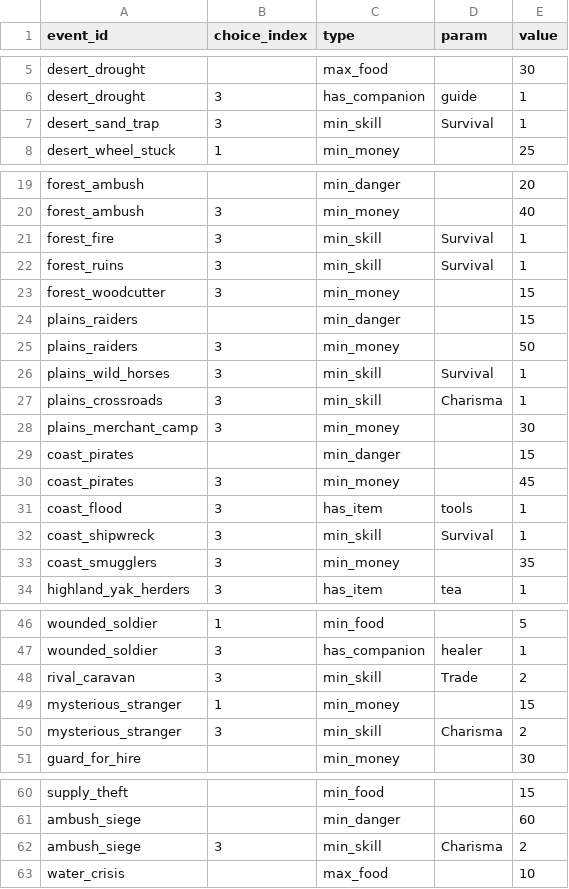
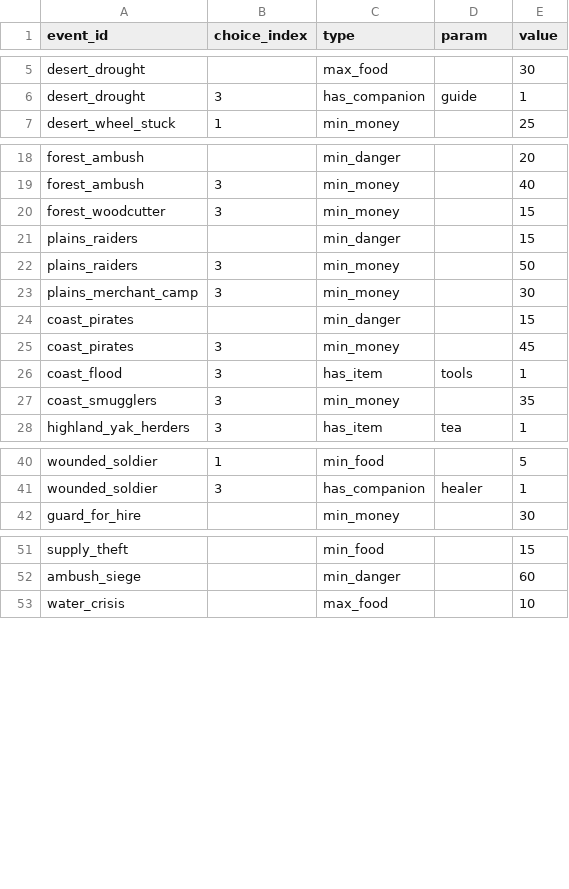
Before and after one commit to D9eka/SilkPathJourney, a CSV file: Assets/Internal/Data/__source_csv/event_conditions.csv, drawn as a sheet; only a part is shown, gaps mark what is left out.

```diff
--- a/Assets/Internal/Data/__source_csv/event_conditions.csv
+++ b/Assets/Internal/Data/__source_csv/event_conditions.csv
@@ -6,3 +6,2 @@ desert_drought,,max_food,,30
 desert_drought,3,has_companion,guide,1
-desert_sand_trap,3,min_skill,Survival,1
 desert_wheel_stuck,1,min_money,,25
@@ -20,4 +19,2 @@ forest_ambush,,min_danger,,20
 forest_ambush,3,min_money,,40
-forest_fire,3,min_skill,Survival,1
-forest_ruins,3,min_skill,Survival,1
 forest_woodcutter,3,min_money,,15
@@ -25,4 +22,2 @@ plains_raiders,,min_danger,,15
 plains_raiders,3,min_money,,50
-plains_wild_horses,3,min_skill,Survival,1
-plains_crossroads,3,min_skill,Charisma,1
 plains_merchant_camp,3,min_money,,30
@@ -31,3 +26,2 @@ coast_pirates,3,min_money,,45
 coast_flood,3,has_item,tools,1
-coast_shipwreck,3,min_skill,Survival,1
 coast_smugglers,3,min_money,,35
@@ -47,5 +41,2 @@ wounded_soldier,1,min_food,,5
 wounded_soldier,3,has_companion,healer,1
-rival_caravan,3,min_skill,Trade,2
-mysterious_stranger,1,min_money,,15
-mysterious_stranger,3,min_skill,Charisma,2
 guard_for_hire,,min_money,,30
@@ -61,3 +52,2 @@ supply_theft,,min_food,,15
 ambush_siege,,min_danger,,60
-ambush_siege,3,min_skill,Charisma,2
 water_crisis,,max_food,,10
```
Also changed, not shown: Assets/Internal/Data/__source_csv/event_choice_outcomes.csv, Assets/Internal/Data/__source_csv/road_event_outcomes.csv, 5 other files.
